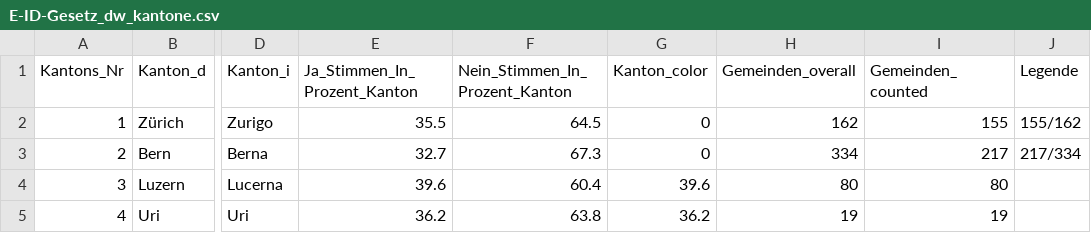
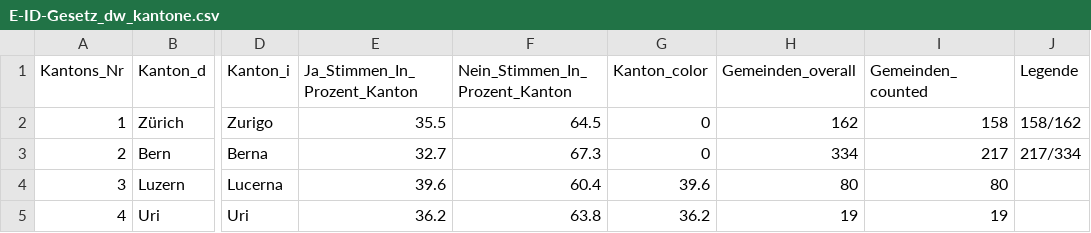
Before and after one commit to awp-finanznachrichten/lena_maerz2021, a CSV file: Output/E-ID-Gesetz_dw_kantone.csv, drawn as a sheet; only a part is shown, gaps mark what is left out; the diff names each change by its address in the sheet, - before the commit and + after, or states it on an @@ line.

```diff
--- a/Output/E-ID-Gesetz_dw_kantone.csv
+++ b/Output/E-ID-Gesetz_dw_kantone.csv
-I2 (Gemeinden_counted): 155
+I2 (Gemeinden_counted): 158
-J2 (Legende): 155/162
+J2 (Legende): 158/162
```
Also changed, not shown: Output/E-ID-Gesetz_dw_radiotop.csv, Output/Indonesien_dw_radiotop.csv, 9 other files.
